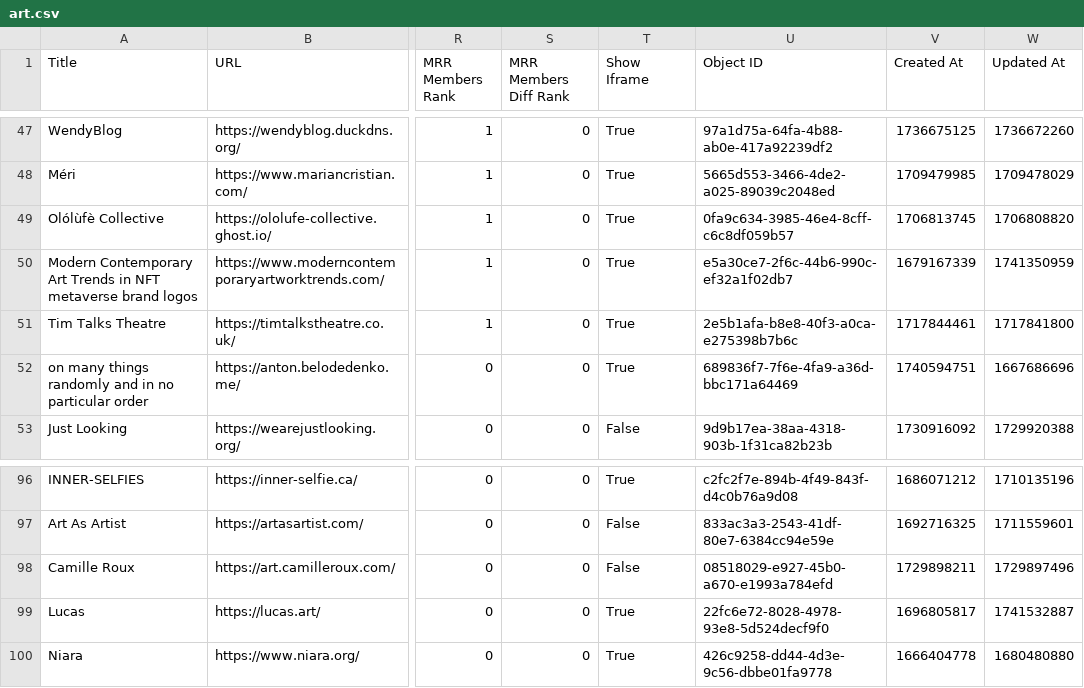
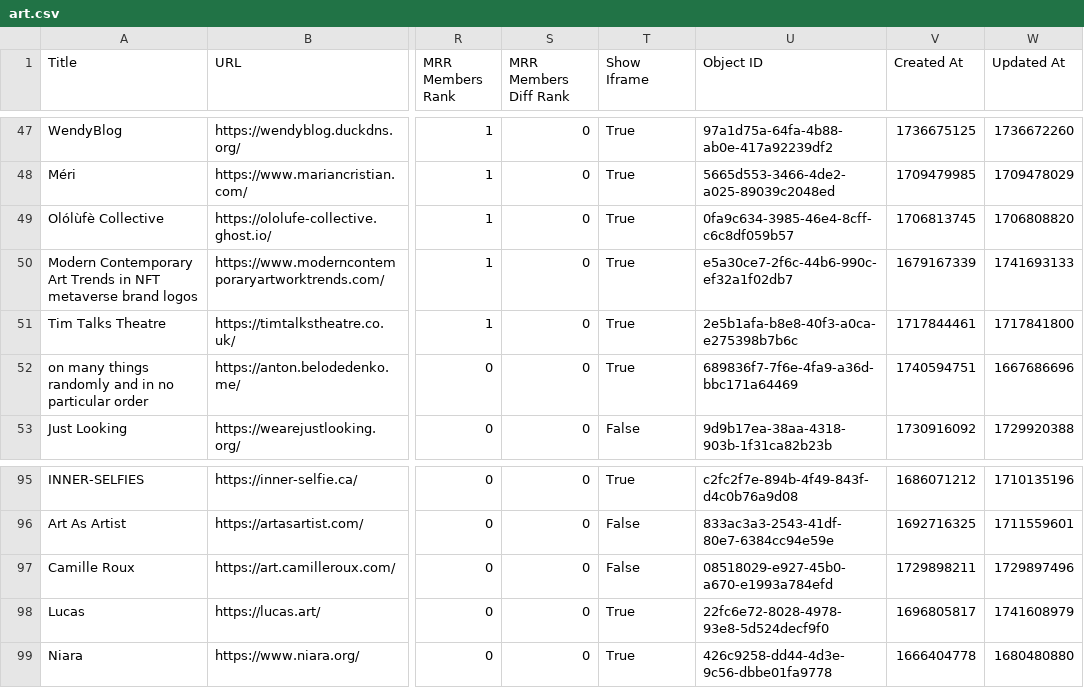
Before and after one commit to TheBoatyMcBoatFace/explore-ghosts, a CSV file: output/art.csv, drawn as a sheet; only a part is shown, gaps mark what is left out; addresses are those after the commit; the diff covers the shown part only; the diff names each change by its address in the sheet, - before the commit and + after, or states it on an @@ line.

```diff
--- a/output/art.csv
+++ b/output/art.csv
-W50 (Updated At): 1741350959
+W50 (Updated At): 1741693133
-W98 (Updated At): 1741532887
+W98 (Updated At): 1741608979
```
Also changed, not shown: 1 removed row and 14 edited cells elsewhere in this file, output/culture.csv, output/developers.csv, 30 other files.
